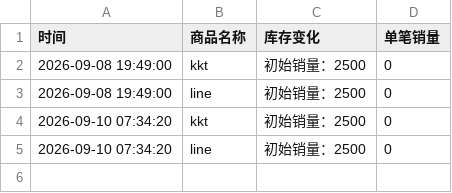
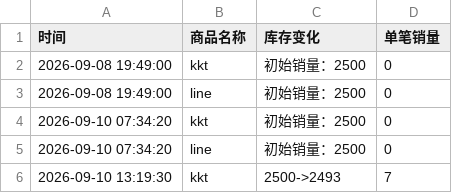
Before and after one commit to Juineii/nouera_md0910, a CSV file: YUSEOP影通.csv, drawn as a sheet; the diff names each change by its address in the sheet, - before the commit and + after, or states it on an @@ line.

Commit message:
自动更新数据 2026-09-10 13:20:29

```diff
--- a/YUSEOP影通.csv
+++ b/YUSEOP影通.csv
+row 6: 2026-09-10 13:19:30 | kkt | 2500->2493 | 7
```
